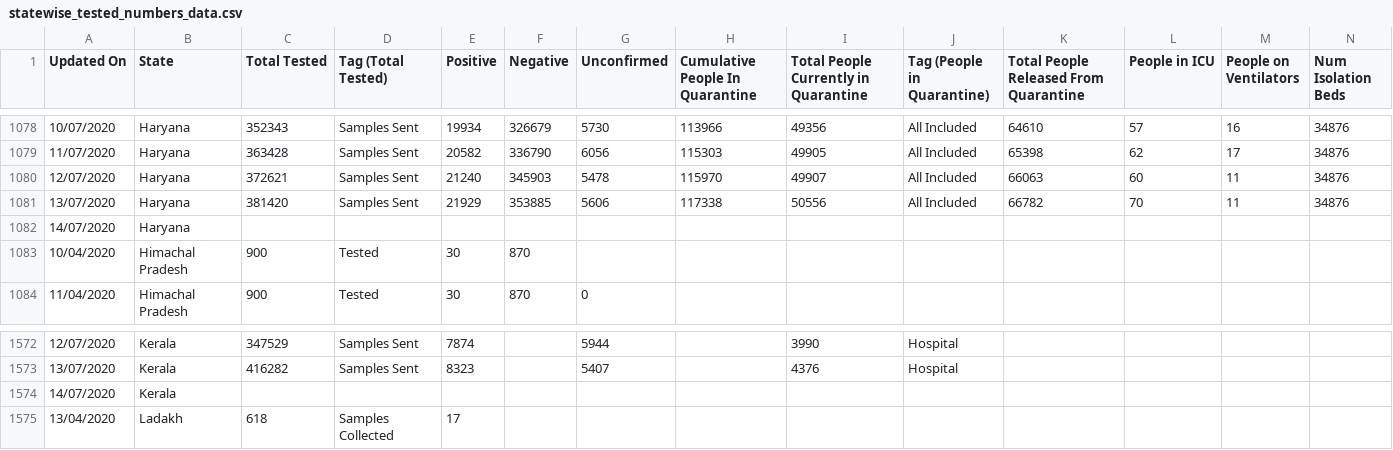
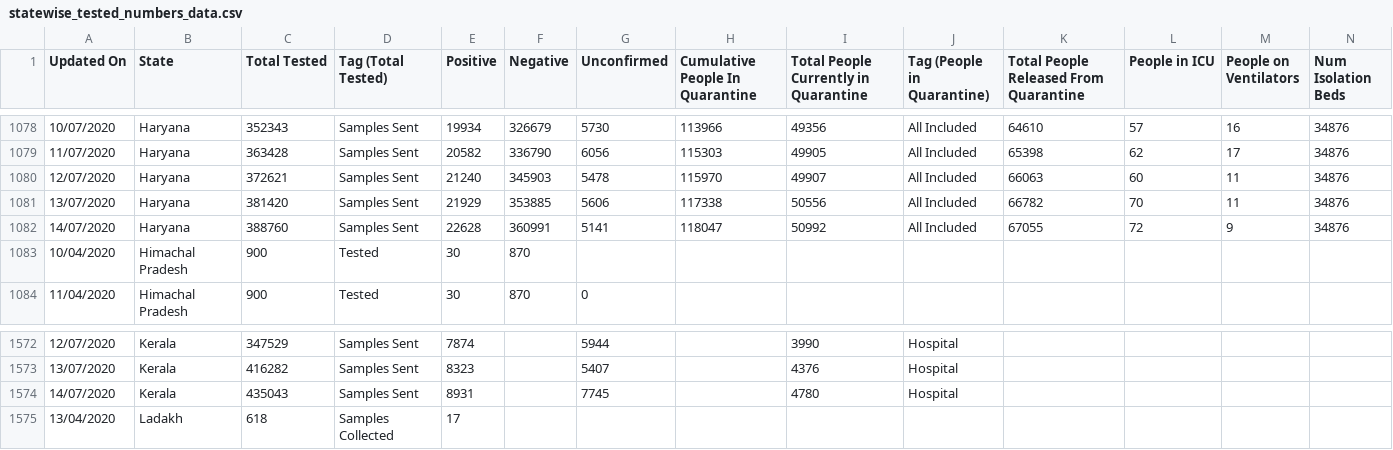
Before and after one commit to maaz619/api, a CSV file: csv/latest/statewise_tested_numbers_data.csv, drawn as a sheet; only a part is shown, gaps mark what is left out; removed rows and columns are numbered as before the commit, all else as after; rows hold the shown columns only; the diff names each change by its address in the sheet, - before the commit and + after, or states it on an @@ line.

Commit message:
data updated on - Tue Jul 14 14:40:56 UTC 2020

```diff
--- a/csv/latest/statewise_tested_numbers_data.csv
+++ b/csv/latest/statewise_tested_numbers_data.csv
-row 1082: 14/07/2020 | Haryana
+row 1082: 14/07/2020 | Haryana | 388760 | Samples Sent | 22628 | 360991 | 5141 | 118047 | 50992 | All Included | 67055 | 72 | 9 | 34876
-row 1574: 14/07/2020 | Kerala
+row 1574: 14/07/2020 | Kerala | 435043 | Samples Sent | 8931 |  | 7745 |  | 4780 | Hospital
```
Also changed, not shown: csv/latest/district_wise.csv, csv/latest/state_wise.csv, 46 other files.
